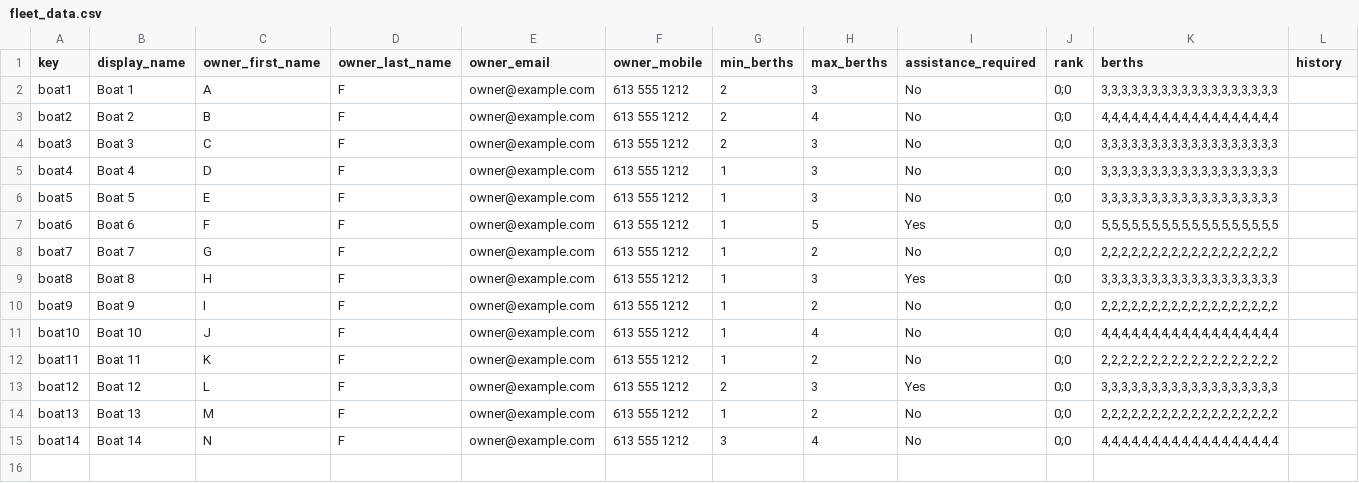
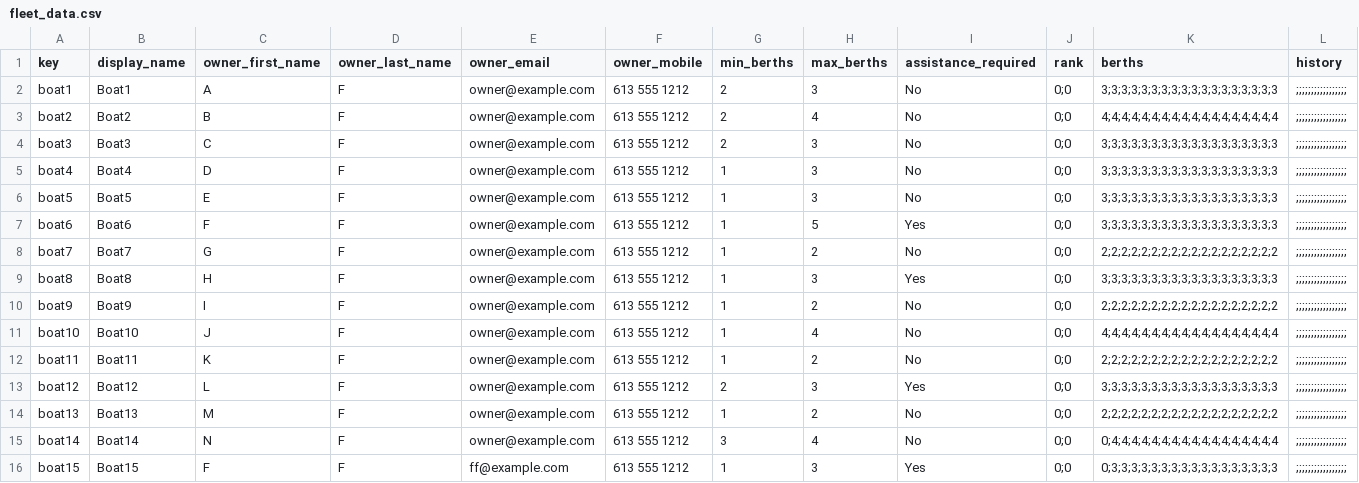
Before and after one commit to t3moses/JAWS, a CSV file: Libraries/Fleet/data/fleet_data.csv, drawn as a sheet.

Commit message:
WA_0_14
Implements rank tensor.

```diff
--- a/Libraries/Fleet/data/fleet_data.csv
+++ b/Libraries/Fleet/data/fleet_data.csv
@@ -1,15 +1,16 @@
 key,display_name,owner_first_name,owner_last_name,owner_email,owner_mobile,min_berths,max_berths,assistance_required,rank,berths,history
-boat1,Boat 1,A,F,owner@example.com,613 555 1212,2,3,No,0;0,"3,3,3,3,3,3,3,3,3,3,3,3,3,3,3,3,3,3",
-boat2,Boat 2,B,F,owner@example.com,613 555 1212,2,4,No,0;0,"4,4,4,4,4,4,4,4,4,4,4,4,4,4,4,4,4,4",
-boat3,Boat 3,C,F,owner@example.com,613 555 1212,2,3,No,0;0,"3,3,3,3,3,3,3,3,3,3,3,3,3,3,3,3,3,3",
-boat4,Boat 4,D,F,owner@example.com,613 555 1212,1,3,No,0;0,"3,3,3,3,3,3,3,3,3,3,3,3,3,3,3,3,3,3",
-boat5,Boat 5,E,F,owner@example.com,613 555 1212,1,3,No,0;0,"3,3,3,3,3,3,3,3,3,3,3,3,3,3,3,3,3,3",
-boat6,Boat 6,F,F,owner@example.com,613 555 1212,1,5,Yes,0;0,"5,5,5,5,5,5,5,5,5,5,5,5,5,5,5,5,5,5",
-boat7,Boat 7,G,F,owner@example.com,613 555 1212,1,2,No,0;0,"2,2,2,2,2,2,2,2,2,2,2,2,2,2,2,2,2,2",
-boat8,Boat 8,H,F,owner@example.com,613 555 1212,1,3,Yes,0;0,"3,3,3,3,3,3,3,3,3,3,3,3,3,3,3,3,3,3",
-boat9,Boat 9,I,F,owner@example.com,613 555 1212,1,2,No,0;0,"2,2,2,2,2,2,2,2,2,2,2,2,2,2,2,2,2,2",
-boat10,Boat 10,J,F,owner@example.com,613 555 1212,1,4,No,0;0,"4,4,4,4,4,4,4,4,4,4,4,4,4,4,4,4,4,4",
-boat11,Boat 11,K,F,owner@example.com,613 555 1212,1,2,No,0;0,"2,2,2,2,2,2,2,2,2,2,2,2,2,2,2,2,2,2",
-boat12,Boat 12,L,F,owner@example.com,613 555 1212,2,3,Yes,0;0,"3,3,3,3,3,3,3,3,3,3,3,3,3,3,3,3,3,3",
-boat13,Boat 13,M,F,owner@example.com,613 555 1212,1,2,No,0;0,"2,2,2,2,2,2,2,2,2,2,2,2,2,2,2,2,2,2",
-boat14,Boat 14,N,F,owner@example.com,613 555 1212,3,4,No,0;0,"4,4,4,4,4,4,4,4,4,4,4,4,4,4,4,4,4,4",
+boat1,Boat1,A,F,owner@example.com,"613 555 1212",2,3,No,0;0,3;3;3;3;3;3;3;3;3;3;3;3;3;3;3;3;3;3,;;;;;;;;;;;;;;;;;
+boat2,Boat2,B,F,owner@example.com,"613 555 1212",2,4,No,0;0,4;4;4;4;4;4;4;4;4;4;4;4;4;4;4;4;4;4,;;;;;;;;;;;;;;;;;
+boat3,Boat3,C,F,owner@example.com,"613 555 1212",2,3,No,0;0,3;3;3;3;3;3;3;3;3;3;3;3;3;3;3;3;3;3,;;;;;;;;;;;;;;;;;
+boat4,Boat4,D,F,owner@example.com,"613 555 1212",1,3,No,0;0,3;3;3;3;3;3;3;3;3;3;3;3;3;3;3;3;3;3,;;;;;;;;;;;;;;;;;
+boat5,Boat5,E,F,owner@example.com,"613 555 1212",1,3,No,0;0,3;3;3;3;3;3;3;3;3;3;3;3;3;3;3;3;3;3,;;;;;;;;;;;;;;;;;
+boat6,Boat6,F,F,owner@example.com,"613 555 1212",1,5,Yes,0;0,3;3;3;3;3;3;3;3;3;3;3;3;3;3;3;3;3;3,;;;;;;;;;;;;;;;;;
+boat7,Boat7,G,F,owner@example.com,"613 555 1212",1,2,No,0;0,2;2;2;2;2;2;2;2;2;2;2;2;2;2;2;2;2;2,;;;;;;;;;;;;;;;;;
+boat8,Boat8,H,F,owner@example.com,"613 555 1212",1,3,Yes,0;0,3;3;3;3;3;3;3;3;3;3;3;3;3;3;3;3;3;3,;;;;;;;;;;;;;;;;;
+boat9,Boat9,I,F,owner@example.com,"613 555 1212",1,2,No,0;0,2;2;2;2;2;2;2;2;2;2;2;2;2;2;2;2;2;2,;;;;;;;;;;;;;;;;;
+boat10,Boat10,J,F,owner@example.com,"613 555 1212",1,4,No,0;0,4;4;4;4;4;4;4;4;4;4;4;4;4;4;4;4;4;4,;;;;;;;;;;;;;;;;;
+boat11,Boat11,K,F,owner@example.com,"613 555 1212",1,2,No,0;0,2;2;2;2;2;2;2;2;2;2;2;2;2;2;2;2;2;2,;;;;;;;;;;;;;;;;;
+boat12,Boat12,L,F,owner@example.com,"613 555 1212",2,3,Yes,0;0,3;3;3;3;3;3;3;3;3;3;3;3;3;3;3;3;3;3,;;;;;;;;;;;;;;;;;
+boat13,Boat13,M,F,owner@example.com,"613 555 1212",1,2,No,0;0,2;2;2;2;2;2;2;2;2;2;2;2;2;2;2;2;2;2,;;;;;;;;;;;;;;;;;
+boat14,Boat14,N,F,owner@example.com,"613 555 1212",3,4,No,0;0,0;4;4;4;4;4;4;4;4;4;4;4;4;4;4;4;4;4,;;;;;;;;;;;;;;;;;
+boat15,Boat15,F,F,ff@example.com,"613 555 1212",1,3,Yes,0;0,0;3;3;3;3;3;3;3;3;3;3;3;3;3;3;3;3;3,;;;;;;;;;;;;;;;;;
```
Also changed, not shown: 4 other files.
